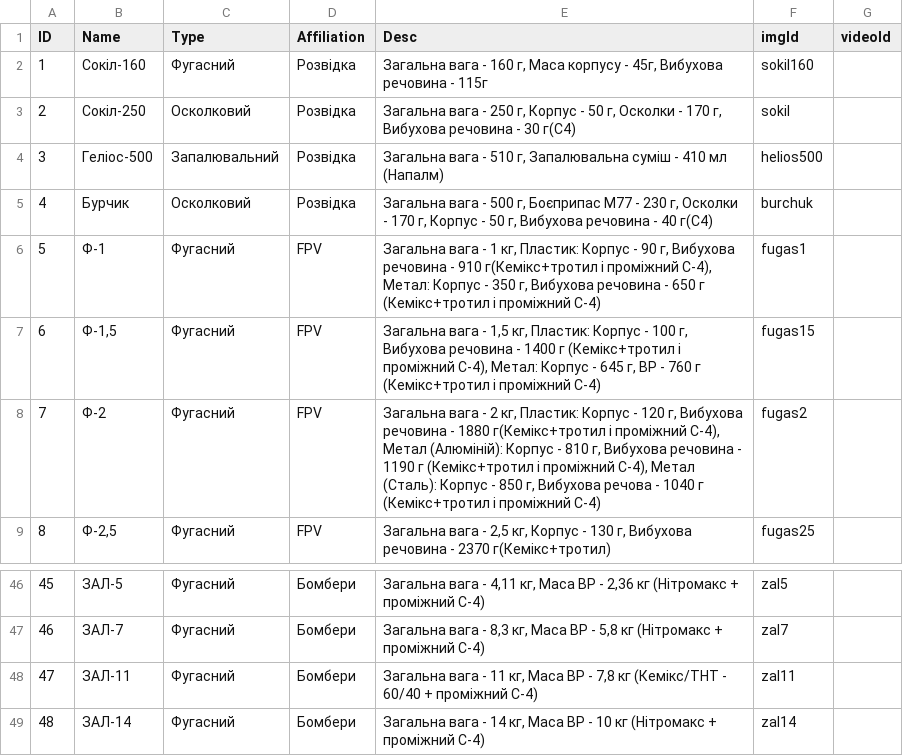
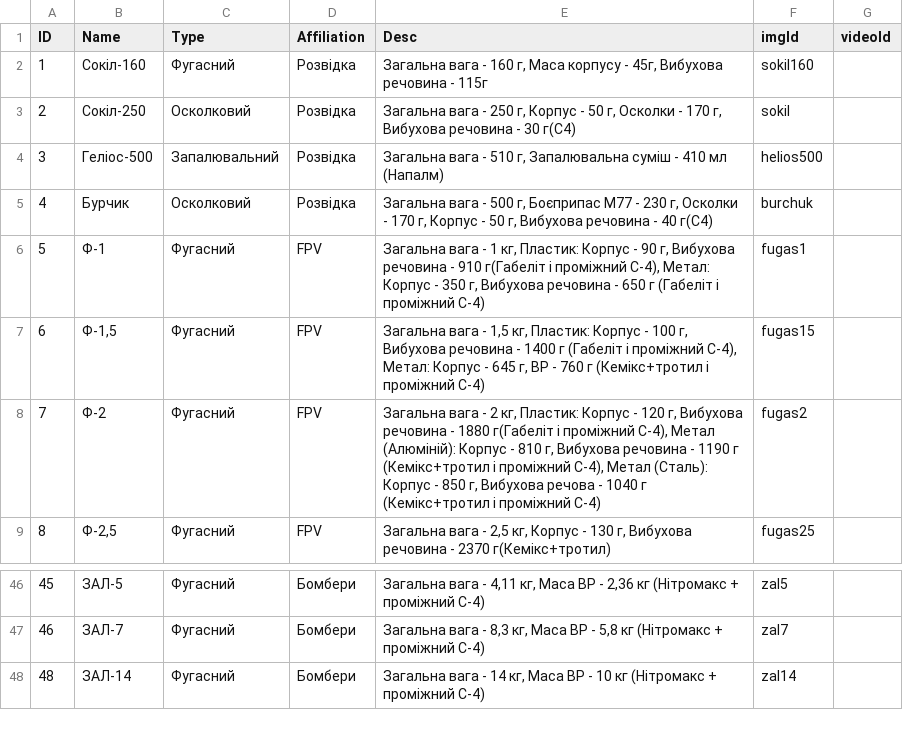
Before and after one commit to Tantsa98/mp125, a CSV file: data/BK.csv, drawn as a sheet; only a part is shown, gaps mark what is left out.

```diff
--- a/data/BK.csv
+++ b/data/BK.csv
@@ -5,5 +5,5 @@ ID,Name,Type,Affiliation,Desc,imgId,videoId
 4,Бурчик,Осколковий,Розвідка,"Загальна вага - 500 г, Боєприпас М77 - 230 г, Осколки - 170 г, Корпус - 50 г, Вибухова речовина - 40 г(С4)",burchuk,
-5,Ф-1,Фугасний,FPV,"Загальна вага - 1 кг, Пластик: Корпус - 90 г, Вибухова речовина - 910 г(Кемікс+тротил і проміжний С-4), Метал: Корпус - 350 г, Вибухова речовина - 650 г (Кемікс+тротил і проміжний С-4)",fugas1,
-6,"Ф-1,5",Фугасний,FPV,"Загальна вага - 1,5 кг, Пластик: Корпус - 100 г, Вибухова речовина - 1400 г (Кемікс+тротил і проміжний С-4), Метал: Корпус - 645 г, ВР - 760 г (Кемікс+тротил і проміжний С-4)",fugas15,
-7,Ф-2,Фугасний,FPV,"Загальна вага - 2 кг, Пластик: Корпус - 120 г, Вибухова речовина - 1880 г(Кемікс+тротил і проміжний С-4), Метал (Алюміній): Корпус - 810 г, Вибухова речовина - 1190 г (Кемікс+тротил і проміжний С-4), Метал (Сталь): Корпус - 850 г, Вибухова речова - 1040 г (Кемікс+тротил і проміжний С-4)",fugas2,
+5,Ф-1,Фугасний,FPV,"Загальна вага - 1 кг, Пластик: Корпус - 90 г, Вибухова речовина - 910 г(Габеліт і проміжний С-4), Метал: Корпус - 350 г, Вибухова речовина - 650 г (Габеліт і проміжний С-4)",fugas1,
+6,"Ф-1,5",Фугасний,FPV,"Загальна вага - 1,5 кг, Пластик: Корпус - 100 г, Вибухова речовина - 1400 г (Габеліт і проміжний С-4), Метал: Корпус - 645 г, ВР - 760 г (Кемікс+тротил і проміжний С-4)",fugas15,
+7,Ф-2,Фугасний,FPV,"Загальна вага - 2 кг, Пластик: Корпус - 120 г, Вибухова речовина - 1880 г(Габеліт і проміжний С-4), Метал (Алюміній): Корпус - 810 г, Вибухова речовина - 1190 г (Кемікс+тротил і проміжний С-4), Метал (Сталь): Корпус - 850 г, Вибухова речова - 1040 г (Кемікс+тротил і проміжний С-4)",fugas2,
 8,"Ф-2,5",Фугасний,FPV,"Загальна вага - 2,5 кг, Корпус - 130 г, Вибухова речовина - 2370 г(Кемікс+тротил)",fugas25,
@@ -47,3 +47,2 @@ ID,Name,Type,Affiliation,Desc,imgId,videoId
 46,ЗАЛ-7,Фугасний,Бомбери,"Загальна вага - 8,3 кг, Маса ВР - 5,8 кг (Нітромакс + проміжний C-4)",zal7,
-47,ЗАЛ-11,Фугасний,Бомбери,"Загальна вага - 11 кг, Маса ВР - 7,8 кг (Кемікс/ТНТ - 60/40 + проміжний С-4)",zal11,
 48,ЗАЛ-14,Фугасний,Бомбери,"Загальна вага - 14 кг, Маса ВР - 10 кг (Нітромакс + проміжний C-4) ",zal14,
```
Also changed, not shown: 1 other file.
